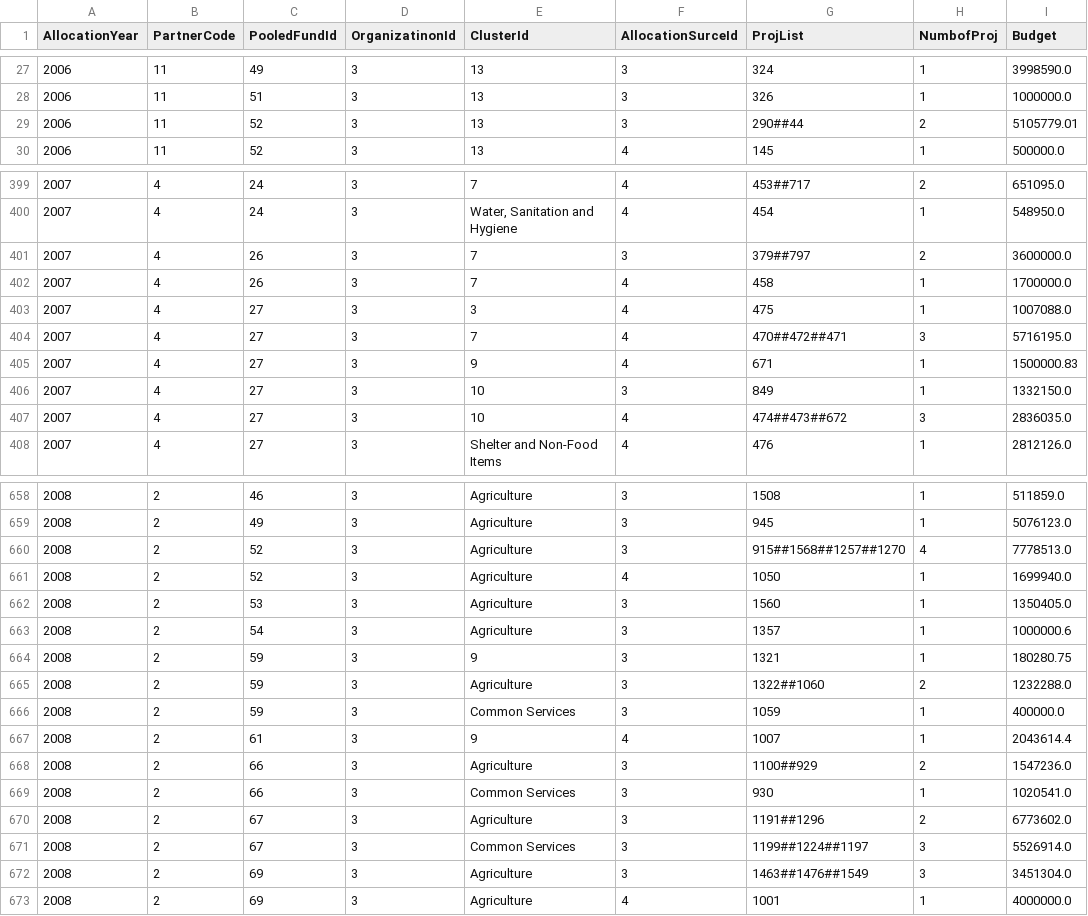
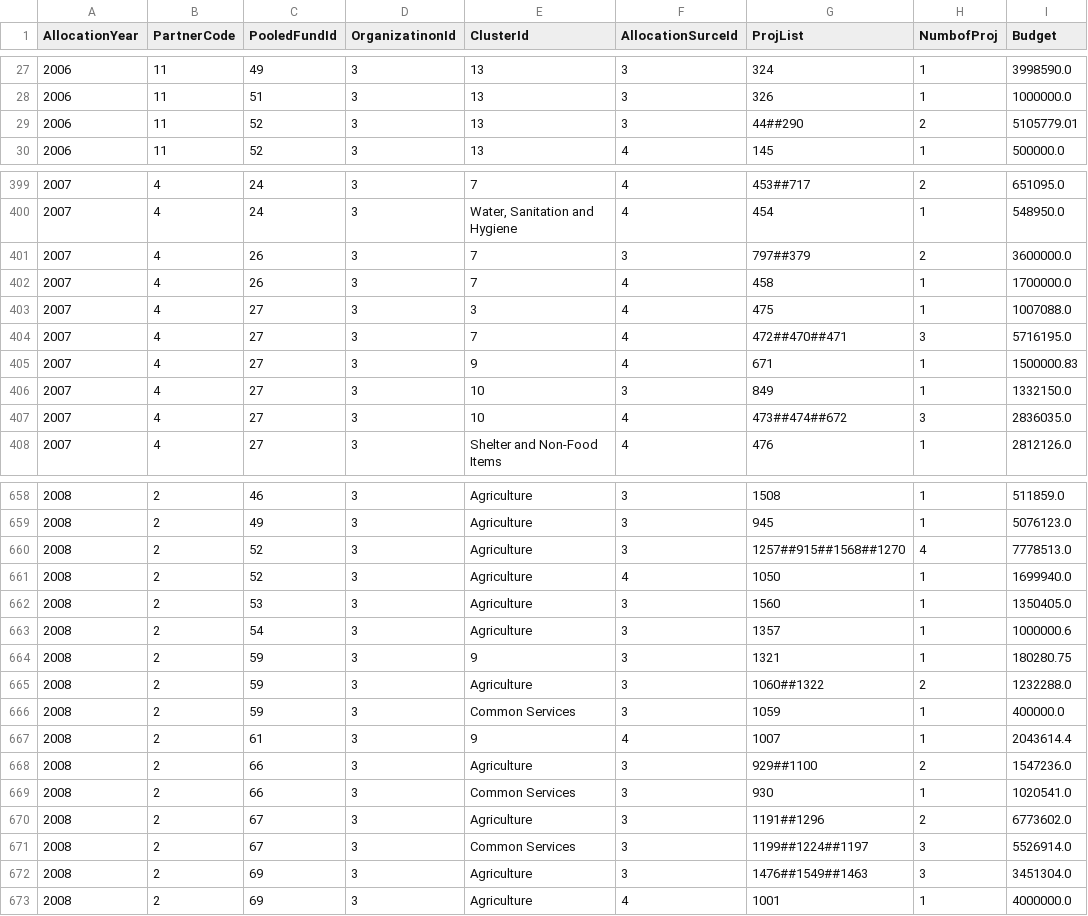
Before and after one commit to CBPFGMS/pf-onebi-data, a CSV file: cerf/cerf_allocationSummary_byorg.csv, drawn as a sheet; only a part is shown, gaps mark what is left out; the diff covers the shown part only.

```diff
--- a/cerf/cerf_allocationSummary_byorg.csv
+++ b/cerf/cerf_allocationSummary_byorg.csv
@@ -28,3 +28,3 @@ AllocationYear,PartnerCode,PooledFundId,OrganizatinonId,ClusterId,AllocationSurc
 2006,11,51,3,13,3,326,1,1000000.0
-2006,11,52,3,13,3,290##44,2,5105779.01
+2006,11,52,3,13,3,44##290,2,5105779.01
 2006,11,52,3,13,4,145,1,500000.0
@@ -400,9 +400,9 @@ AllocationYear,PartnerCode,PooledFundId,OrganizatinonId,ClusterId,AllocationSurc
 2007,4,24,3,"Water, Sanitation and Hygiene",4,454,1,548950.0
-2007,4,26,3,7,3,379##797,2,3600000.0
+2007,4,26,3,7,3,797##379,2,3600000.0
 2007,4,26,3,7,4,458,1,1700000.0
 2007,4,27,3,3,4,475,1,1007088.0
-2007,4,27,3,7,4,470##472##471,3,5716195.0
+2007,4,27,3,7,4,472##470##471,3,5716195.0
 2007,4,27,3,9,4,671,1,1500000.83
 2007,4,27,3,10,3,849,1,1332150.0
-2007,4,27,3,10,4,474##473##672,3,2836035.0
+2007,4,27,3,10,4,473##474##672,3,2836035.0
 2007,4,27,3,Shelter and Non-Food Items,4,476,1,2812126.0
@@ -659,3 +659,3 @@ AllocationYear,PartnerCode,PooledFundId,OrganizatinonId,ClusterId,AllocationSurc
 2008,2,49,3,Agriculture,3,945,1,5076123.0
-2008,2,52,3,Agriculture,3,915##1568##1257##1270,4,7778513.0
+2008,2,52,3,Agriculture,3,1257##915##1568##1270,4,7778513.0
 2008,2,52,3,Agriculture,4,1050,1,1699940.0
@@ -664,6 +664,6 @@ AllocationYear,PartnerCode,PooledFundId,OrganizatinonId,ClusterId,AllocationSurc
 2008,2,59,3,9,3,1321,1,180280.75
-2008,2,59,3,Agriculture,3,1322##1060,2,1232288.0
+2008,2,59,3,Agriculture,3,1060##1322,2,1232288.0
 2008,2,59,3,Common Services,3,1059,1,400000.0
 2008,2,61,3,9,4,1007,1,2043614.4
-2008,2,66,3,Agriculture,3,1100##929,2,1547236.0
+2008,2,66,3,Agriculture,3,929##1100,2,1547236.0
 2008,2,66,3,Common Services,3,930,1,1020541.0
@@ -671,3 +671,3 @@ AllocationYear,PartnerCode,PooledFundId,OrganizatinonId,ClusterId,AllocationSurc
 2008,2,67,3,Common Services,3,1199##1224##1197,3,5526914.0
-2008,2,69,3,Agriculture,3,1463##1476##1549,3,3451304.0
+2008,2,69,3,Agriculture,3,1476##1549##1463,3,3451304.0
 2008,2,69,3,Agriculture,4,1001,1,4000000.0
```
Also changed, not shown: 2 added rows and 131 edited cells elsewhere in this file, allocationSummary.csv, cerf/cerf_allocationSummary.csv, 4 other files.
